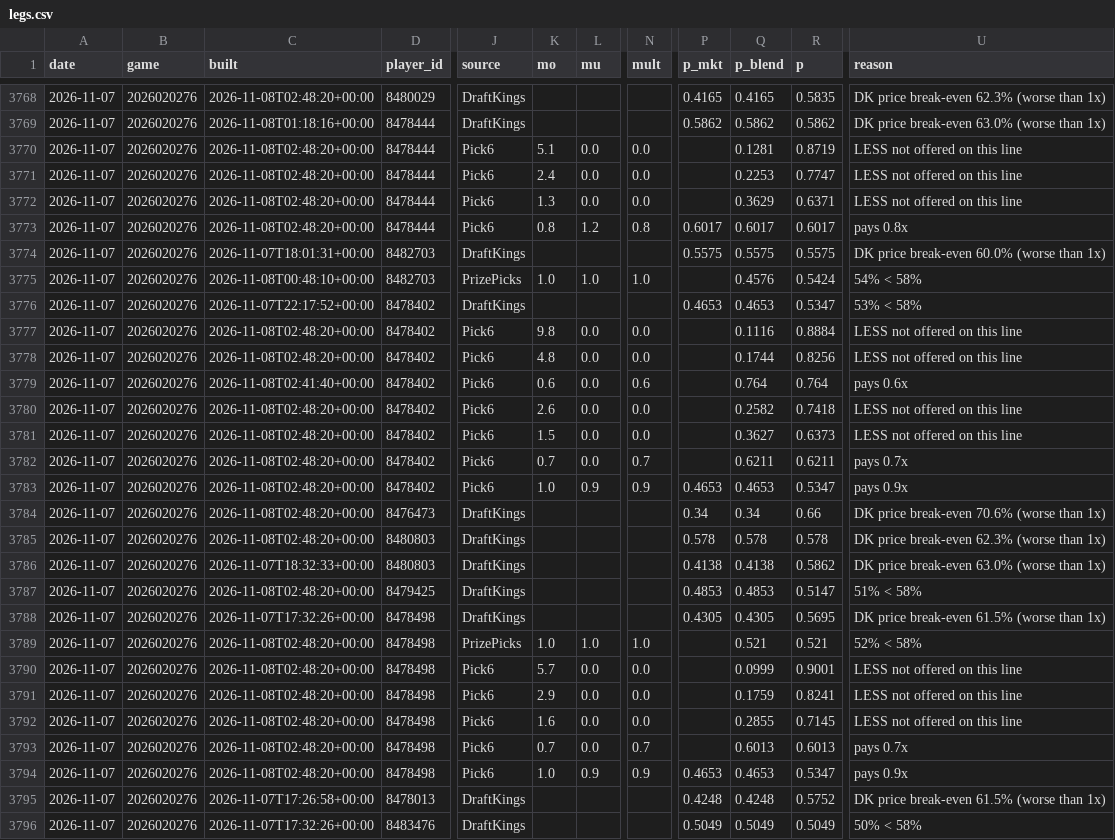
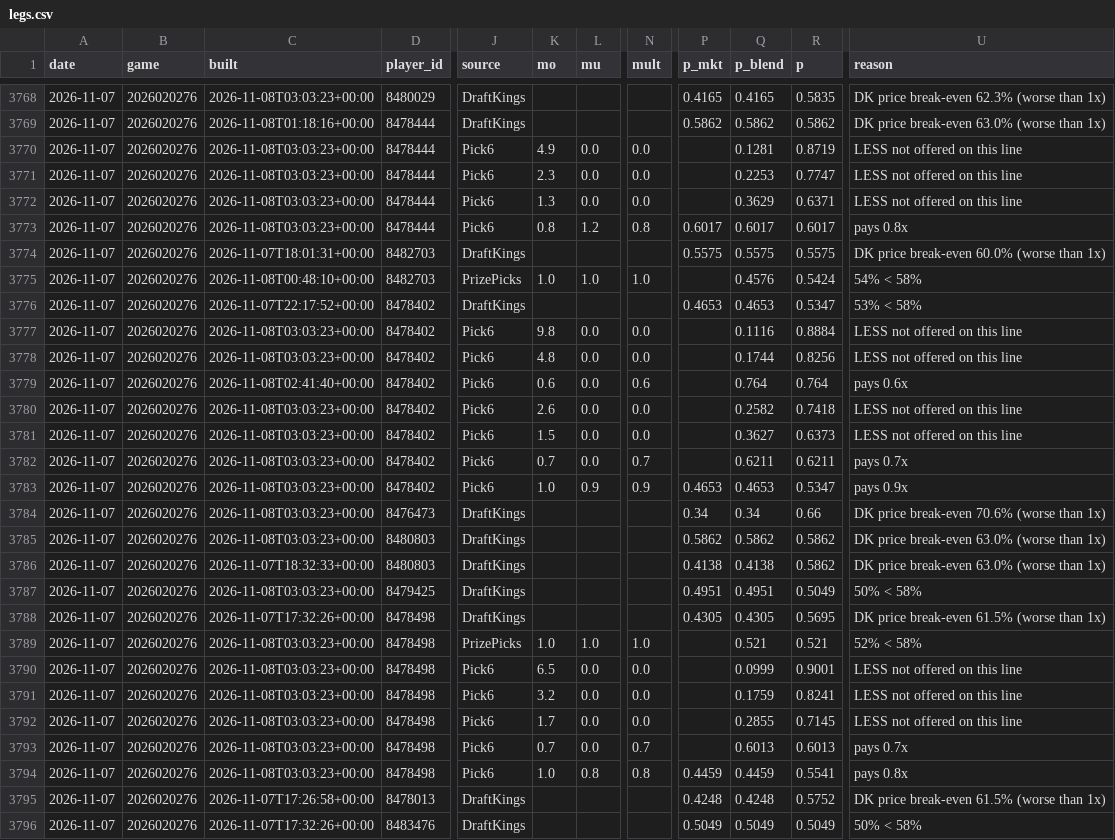
Before and after one commit to quinnrob11-sketch/qrob-nhl-goalie-model, a CSV file: model/data/legs.csv, drawn as a sheet; only a part is shown, gaps mark what is left out; the diff covers the shown part only; the diff names each change by its address in the sheet, - before the commit and + after, or states it on an @@ line.

```diff
--- a/model/data/legs.csv
+++ b/model/data/legs.csv
-C3768 (built): 2026-11-08T02:48:20+00:00
+C3768 (built): 2026-11-08T03:03:23+00:00
-C3770:C3773 (built): 2026-11-08T02:48:20+00:00
+C3770:C3773 (built): 2026-11-08T03:03:23+00:00
-K3770 (mo): 5.1
+K3770 (mo): 4.9
-K3771 (mo): 2.4
+K3771 (mo): 2.3
-C3777:C3778 (built): 2026-11-08T02:48:20+00:00
+C3777:C3778 (built): 2026-11-08T03:03:23+00:00
-C3780:C3785 (built): 2026-11-08T02:48:20+00:00
+C3780:C3785 (built): 2026-11-08T03:03:23+00:00
-P3785 (p_mkt): 0.578
+P3785 (p_mkt): 0.5862
-Q3785 (p_blend): 0.578
+Q3785 (p_blend): 0.5862
-R3785 (p): 0.578
+R3785 (p): 0.5862
-U3785 (reason): DK price break-even 62.3% (worse than 1x)
+U3785 (reason): DK price break-even 63.0% (worse than 1x)
-C3787 (built): 2026-11-08T02:48:20+00:00
+C3787 (built): 2026-11-08T03:03:23+00:00
-P3787 (p_mkt): 0.4853
+P3787 (p_mkt): 0.4951
-Q3787 (p_blend): 0.4853
+Q3787 (p_blend): 0.4951
-R3787 (p): 0.5147
+R3787 (p): 0.5049
-U3787 (reason): 51% < 58%
+U3787 (reason): 50% < 58%
-C3789:C3794 (built): 2026-11-08T02:48:20+00:00
+C3789:C3794 (built): 2026-11-08T03:03:23+00:00
-K3790 (mo): 5.7
+K3790 (mo): 6.5
-K3791 (mo): 2.9
+K3791 (mo): 3.2
-K3792 (mo): 1.6
+K3792 (mo): 1.7
-L3794 (mu): 0.9
+L3794 (mu): 0.8
-N3794 (mult): 0.9
+N3794 (mult): 0.8
-P3794 (p_mkt): 0.4653
+P3794 (p_mkt): 0.4459
-Q3794 (p_blend): 0.4653
+Q3794 (p_blend): 0.4459
-R3794 (p): 0.5347
+R3794 (p): 0.5541
-U3794 (reason): pays 0.9x
+U3794 (reason): pays 0.8x
```
Also changed, not shown: 49 edited cells elsewhere in this file, model/data/dk_prices.csv, 9 other files.
